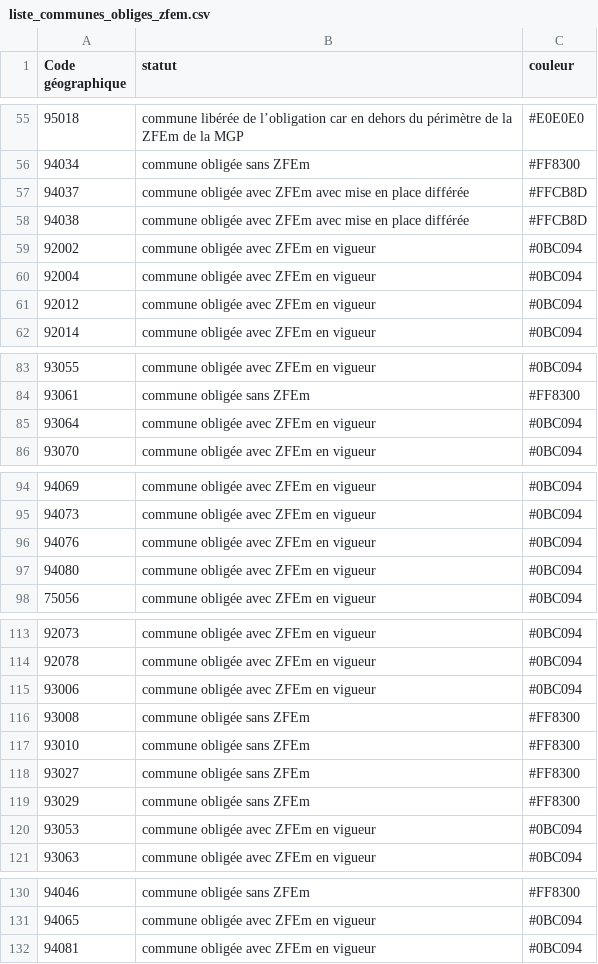
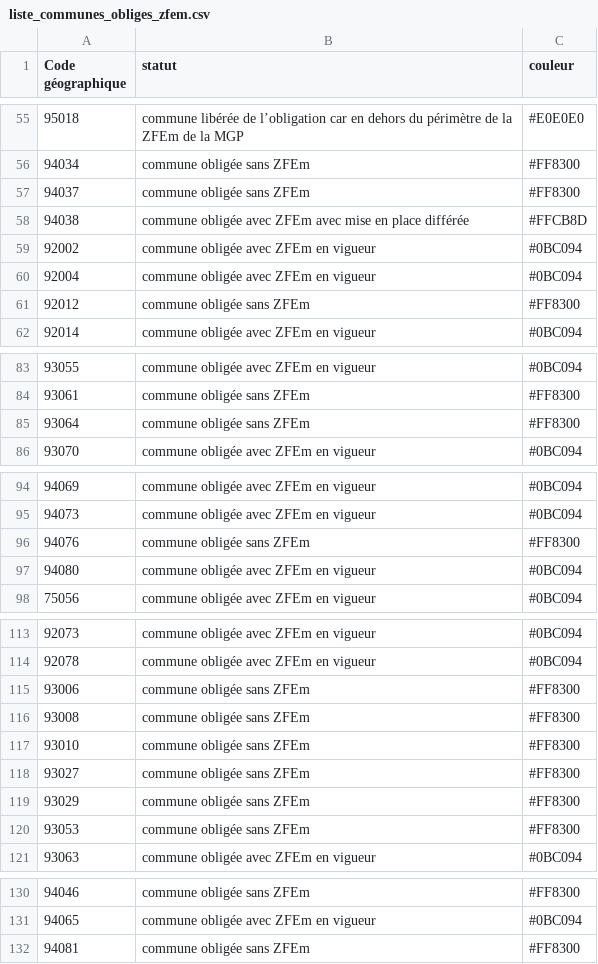
Before and after one commit to SECV-PEE/Tableau-de-bord-DRIEE, a CSV file: public/data/page8_territoires/liste_communes_obliges_zfem.csv, drawn as a sheet; only a part is shown, gaps mark what is left out.

Commit message:
Update liste_communes_obliges_zfem.csv

```diff
--- a/public/data/page8_territoires/liste_communes_obliges_zfem.csv
+++ b/public/data/page8_territoires/liste_communes_obliges_zfem.csv
@@ -56,3 +56,3 @@ Code géographique,statut,couleur
 94034,commune obligée sans ZFEm,#FF8300
-94037,commune obligée avec ZFEm avec mise en place différée,#FFCB8D
+94037,commune obligée sans ZFEm,#FF8300
 94038,commune obligée avec ZFEm avec mise en place différée,#FFCB8D
@@ -60,3 +60,3 @@ Code géographique,statut,couleur
 92004,commune obligée avec ZFEm en vigueur,#0BC094
-92012,commune obligée avec ZFEm en vigueur,#0BC094
+92012,commune obligée sans ZFEm,#FF8300
 92014,commune obligée avec ZFEm en vigueur,#0BC094
@@ -84,3 +84,3 @@ Code géographique,statut,couleur
 93061,commune obligée sans ZFEm,#FF8300
-93064,commune obligée avec ZFEm en vigueur,#0BC094
+93064,commune obligée sans ZFEm,#FF8300
 93070,commune obligée avec ZFEm en vigueur,#0BC094
@@ -95,3 +95,3 @@ Code géographique,statut,couleur
 94073,commune obligée avec ZFEm en vigueur,#0BC094
-94076,commune obligée avec ZFEm en vigueur,#0BC094
+94076,commune obligée sans ZFEm,#FF8300
 94080,commune obligée avec ZFEm en vigueur,#0BC094
@@ -114,3 +114,3 @@ Code géographique,statut,couleur
 92078,commune obligée avec ZFEm en vigueur,#0BC094
-93006,commune obligée avec ZFEm en vigueur,#0BC094
+93006,commune obligée sans ZFEm,#FF8300
 93008,commune obligée sans ZFEm,#FF8300
@@ -119,3 +119,3 @@ Code géographique,statut,couleur
 93029,commune obligée sans ZFEm,#FF8300
-93053,commune obligée avec ZFEm en vigueur,#0BC094
+93053,commune obligée sans ZFEm,#FF8300
 93063,commune obligée avec ZFEm en vigueur,#0BC094
@@ -131,2 +131,2 @@ Code géographique,statut,couleur
 94065,commune obligée avec ZFEm en vigueur,#0BC094
-94081,commune obligée avec ZFEm en vigueur,#0BC094
+94081,commune obligée sans ZFEm,#FF8300
```
